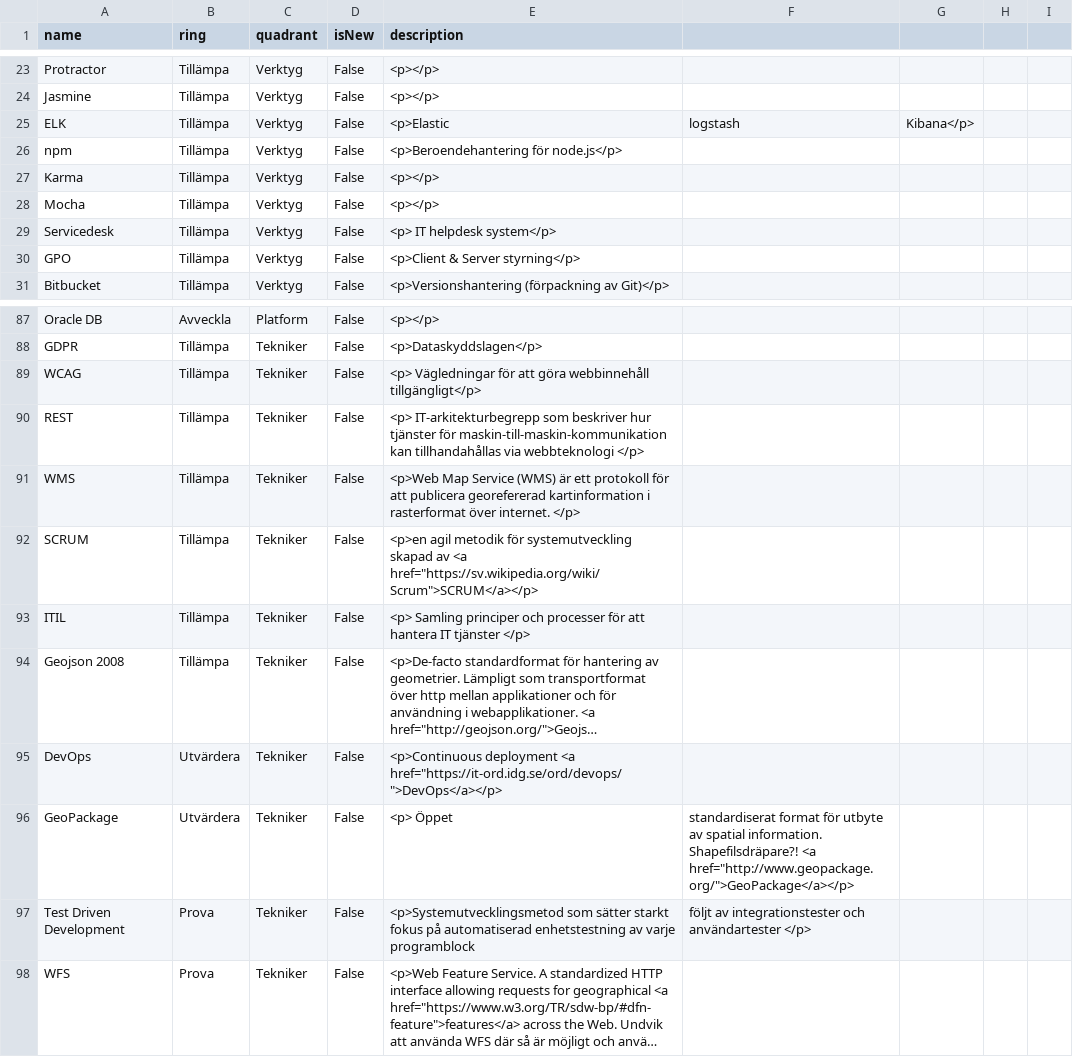
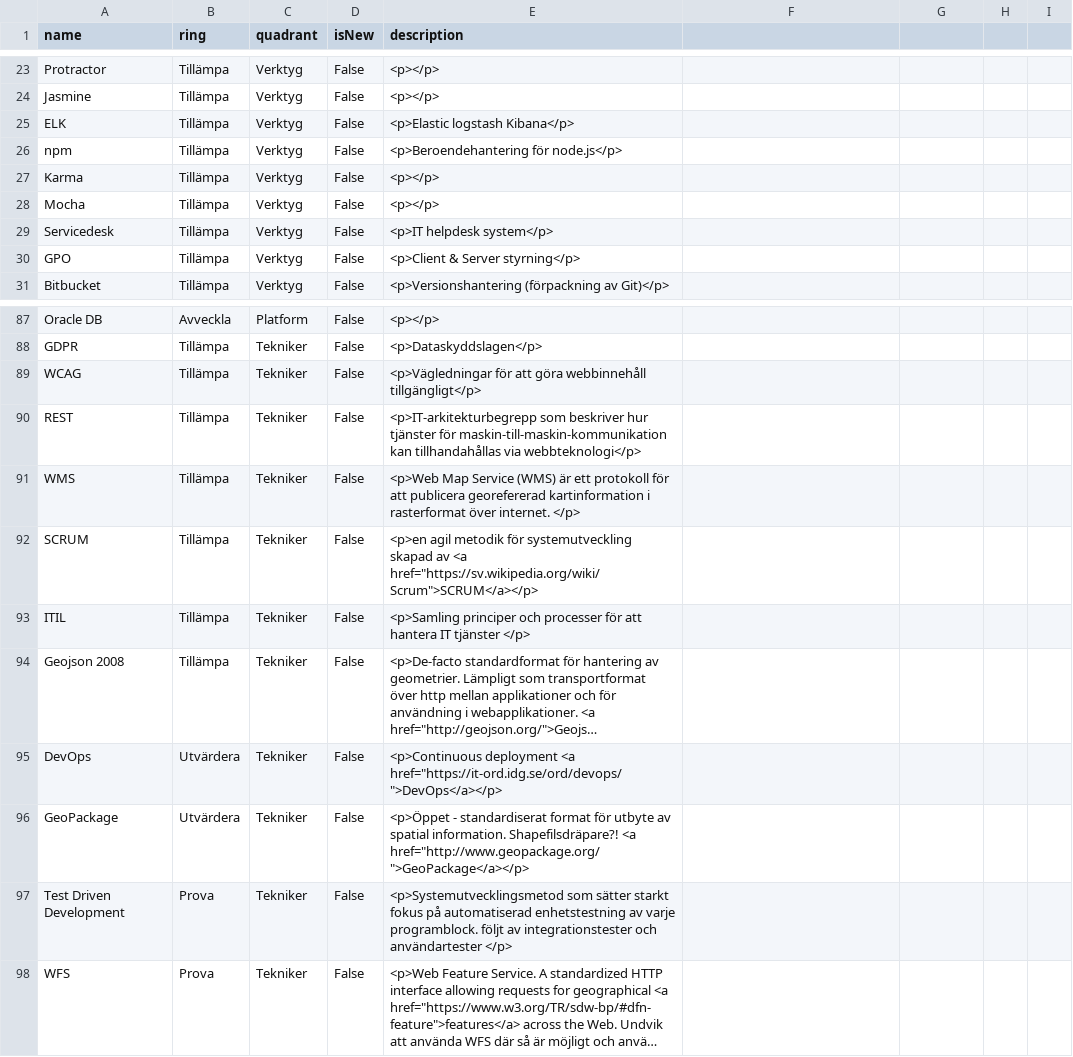
Before and after one commit to riksantikvarieambetet/Teknikradar, a CSV file: teknikradar.csv, drawn as a sheet; only a part is shown, gaps mark what is left out; long unchanged cells end in …; the diff covers the shown part only; the diff names each change by its address in the sheet, - before the commit and + after, or states it on an @@ line.

```diff
--- a/teknikradar.csv
+++ b/teknikradar.csv
-E25 (description): <p>Elastic
+E25 (description): <p>Elastic logstash Kibana</p>
-F25: logstash
+F25: (empty)
-G25: Kibana</p>
+G25: (empty)
-E29 (description): <p> IT helpdesk system</p>
+E29 (description): <p>IT helpdesk system</p>
-E89 (description): <p> Vägledningar för att…
+E89 (description): <p>Vägledningar för att…
-E90 (description): <p> IT-arkitekturbegrepp som beskriver hur tjänster för maskin-till-maskin-kommunikation kan tillhandahållas via webbteknologi </p>
+E90 (description): <p>IT-arkitekturbegrepp som beskriver hur tjänster för maskin-till-maskin-kommunikation kan tillhandahållas via webbteknologi</p>
-E93 (description): <p> Samling principer och…
+E93 (description): <p>Samling principer och…
-E96 (description): <p> Öppet
+E96 (description): <p>Öppet - standardiserat format för utbyte av spatial information. Shapefilsdräpare?! <a href="http://www.geopackage.org/">GeoPackage</a></p>
-F96: standardiserat format för utbyte av spatial information. Shapefilsdräpare?! <a href="http://www.geopackage.org/">GeoPackage</a></p>
+F96: (empty)
-E97 (description): …av varje programblock
+E97 (description): …av varje programblock. följt av integrationstester och användartester </p>
-F97: följt av integrationstester och användartester </p>
+F97: (empty)
```
Also changed, not shown: 1 added row, 1 removed row and 19 edited cells elsewhere in this file.
